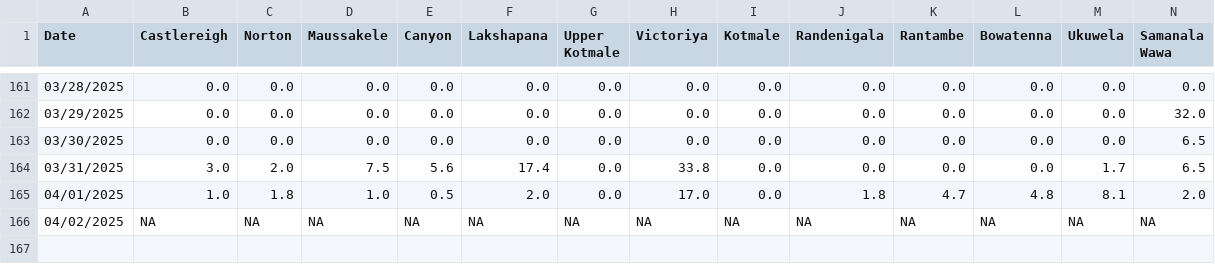
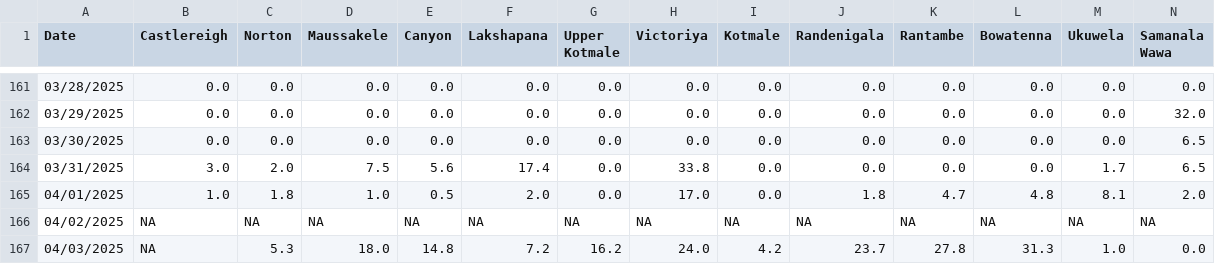
Before and after one commit to Metdata04/download_metdata, a CSV file: extracted_data/hydro_catchment_data.csv, drawn as a sheet; only a part is shown, gaps mark what is left out; rows hold the shown columns only; the diff names each change by its address in the sheet, - before the commit and + after, or states it on an @@ line.

Commit message:
Extracted hydro catchment data from climate update PDF

```diff
--- a/extracted_data/hydro_catchment_data.csv
+++ b/extracted_data/hydro_catchment_data.csv
+row 167: 04/03/2025 | NA | 5.3 | 18.0 | 14.8 | 7.2 | 16.2 | 24.0 | 4.2 | 23.7 | 27.8 | 31.3 | 1.0 | 0.0
```
